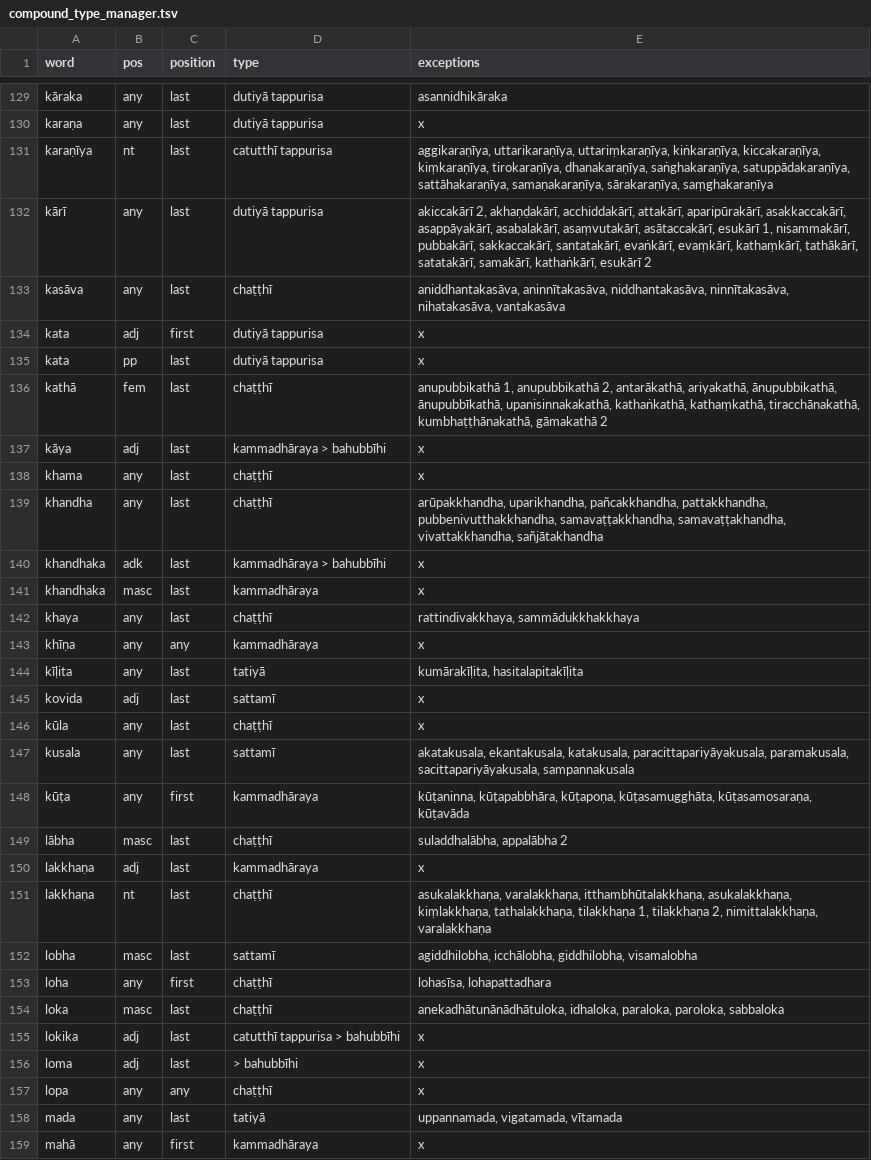
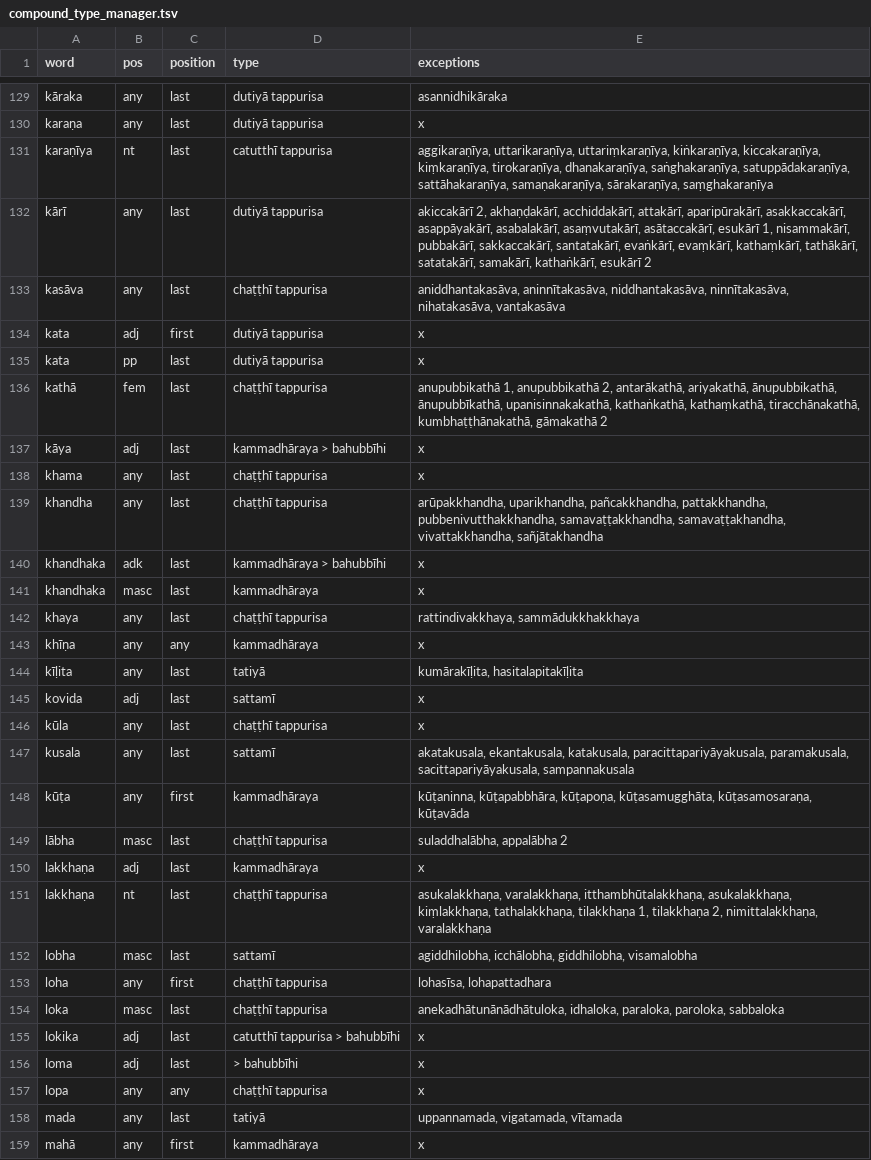
Before and after one commit to digitalpalidictionary/dpd-db, a TSV file: tools/compound_type_manager.tsv, drawn as a sheet; only a part is shown, gaps mark what is left out; the diff covers the shown part only.

```diff
--- a/tools/compound_type_manager.tsv
+++ b/tools/compound_type_manager.tsv
@@ -132,12 +132,12 @@ karaṇīya	nt	last	catutthī tappurisa	aggikaraṇīya, uttarikaraṇīya, utta
 kārī	any	last	dutiyā tappurisa	akiccakārī 2, akhaṇḍakārī, acchiddakārī, attakārī, aparipūrakārī, asakkaccakārī, asappāyakārī, asabalakārī, asaṃvutakārī, asātaccakārī, esukārī 1, nisammakārī, pubbakārī, sakkaccakārī, santatakārī, evaṅkārī, evaṃkārī, kathaṃkārī, tathākārī, satatakārī, samakārī, kathaṅkārī, esukārī 2
-kasāva	any	last	chaṭṭhī	aniddhantakasāva, aninnītakasāva, niddhantakasāva, ninnītakasāva, nihatakasāva, vantakasāva
+kasāva	any	last	chaṭṭhī tappurisa	aniddhantakasāva, aninnītakasāva, niddhantakasāva, ninnītakasāva, nihatakasāva, vantakasāva
 kata	adj	first	dutiyā tappurisa	x
 kata	pp	last	dutiyā tappurisa	x
-kathā	fem	last	chaṭṭhī	anupubbikathā 1, anupubbikathā 2, antarākathā, ariyakathā, ānupubbikathā, ānupubbīkathā, upanisinnakakathā, kathaṅkathā, kathaṃkathā, tiracchānakathā, kumbhaṭṭhānakathā, gāmakathā 2
+kathā	fem	last	chaṭṭhī tappurisa	anupubbikathā 1, anupubbikathā 2, antarākathā, ariyakathā, ānupubbikathā, ānupubbīkathā, upanisinnakakathā, kathaṅkathā, kathaṃkathā, tiracchānakathā, kumbhaṭṭhānakathā, gāmakathā 2
 kāya	adj	last	kammadhāraya > bahubbīhi	x
-khama	any	last	chaṭṭhī	x
-khandha	any	last	chaṭṭhī	arūpakkhandha, uparikhandha, pañcakkhandha, pattakkhandha, pubbenivutthakkhandha, samavaṭṭakkhandha, samavaṭṭakhandha, vivattakkhandha, sañjātakhandha
+khama	any	last	chaṭṭhī tappurisa	x
+khandha	any	last	chaṭṭhī tappurisa	arūpakkhandha, uparikhandha, pañcakkhandha, pattakkhandha, pubbenivutthakkhandha, samavaṭṭakkhandha, samavaṭṭakhandha, vivattakkhandha, sañjātakhandha
 khandhaka	adk	last	kammadhāraya > bahubbīhi	x
 khandhaka	masc	last	kammadhāraya	x
-khaya	any	last	chaṭṭhī	rattindivakkhaya, sammādukkhakkhaya
+khaya	any	last	chaṭṭhī tappurisa	rattindivakkhaya, sammādukkhakkhaya
 khīṇa	any	any	kammadhāraya	x
@@ -145,14 +145,14 @@ kīḷita	any	last	tatiyā	kumārakīḷita, hasitalapitakīḷita
 kovida	adj	last	sattamī	x
-kūla	any	last	chaṭṭhī	x
+kūla	any	last	chaṭṭhī tappurisa	x
 kusala	any	last	sattamī	akatakusala, ekantakusala, katakusala, paracittapariyāyakusala, paramakusala, sacittapariyāyakusala, sampannakusala
 kūṭa	any	first	kammadhāraya	kūṭaninna, kūṭapabbhāra, kūṭapoṇa, kūṭasamugghāta, kūṭasamosaraṇa, kūṭavāda
-lābha	masc	last	chaṭṭhī	suladdhalābha, appalābha 2
+lābha	masc	last	chaṭṭhī tappurisa	suladdhalābha, appalābha 2
 lakkhaṇa	adj	last	kammadhāraya	x
-lakkhaṇa	nt	last	chaṭṭhī	asukalakkhaṇa, varalakkhaṇa, itthambhūtalakkhaṇa, asukalakkhaṇa, kiṃlakkhaṇa, tathalakkhaṇa, tilakkhaṇa 1, tilakkhaṇa 2, nimittalakkhaṇa, varalakkhaṇa
+lakkhaṇa	nt	last	chaṭṭhī tappurisa	asukalakkhaṇa, varalakkhaṇa, itthambhūtalakkhaṇa, asukalakkhaṇa, kiṃlakkhaṇa, tathalakkhaṇa, tilakkhaṇa 1, tilakkhaṇa 2, nimittalakkhaṇa, varalakkhaṇa
 lobha	masc	last	sattamī	agiddhilobha, icchālobha, giddhilobha, visamalobha
-loha	any	first	chaṭṭhī	lohasīsa, lohapattadhara
-loka	masc	last	chaṭṭhī	anekadhātunānādhātuloka, idhaloka, paraloka, paroloka, sabbaloka
+loha	any	first	chaṭṭhī tappurisa	lohasīsa, lohapattadhara
+loka	masc	last	chaṭṭhī tappurisa	anekadhātunānādhātuloka, idhaloka, paraloka, paroloka, sabbaloka
 lokika	adj	last	catutthī tappurisa > bahubbīhi	x
 loma	adj	last	> bahubbīhi	x
-lopa	any	any	chaṭṭhī	x
+lopa	any	any	chaṭṭhī tappurisa	x
 mada	any	last	tatiyā	uppannamada, vigatamada, vītamada
```
Also changed, not shown: 84 edited cells elsewhere in this file, db/sanskrit/root_families_sanskrit.tsv, db_tests/db_tests_columns.tsv, 3 other files.
